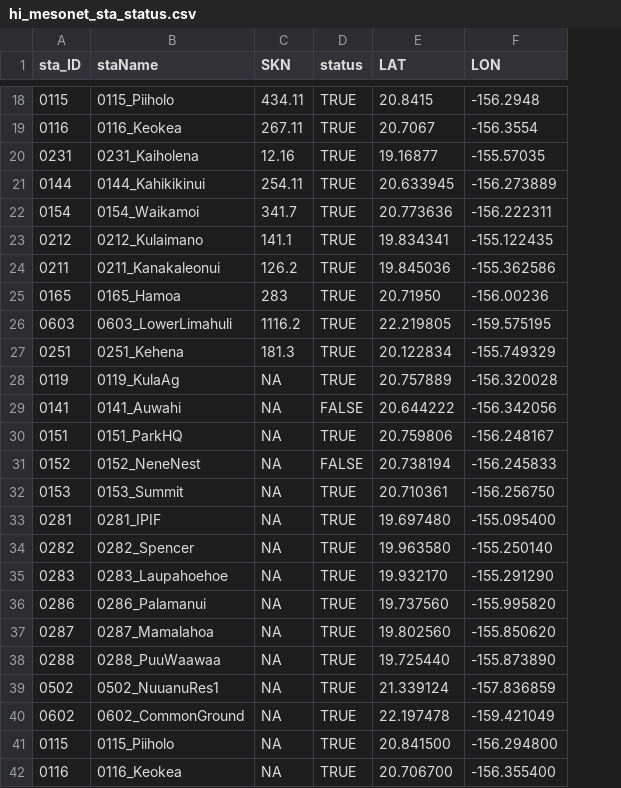
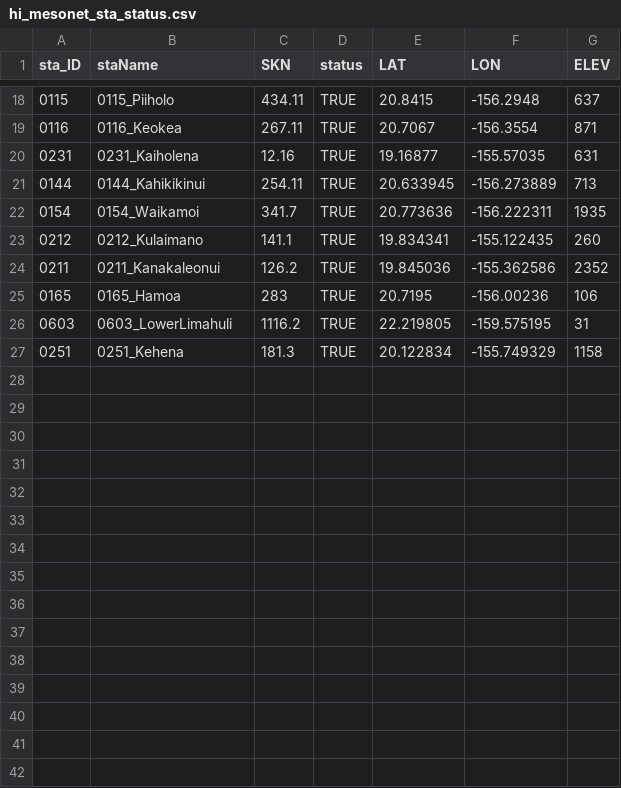
Before and after one commit to ikewai/hawaii_wx_station_mgmt_container, a CSV file: hi_mesonet_sta_status.csv, drawn as a sheet; only a part is shown, gaps mark what is left out; removed rows and columns are numbered as before the commit, all else as after; the diff covers the shown part only; the diff names each change by its address in the sheet, - before the commit and + after, or states it on an @@ line.

Commit message:
multiple updates/changes
1. added Lower Limahuli & Kehena with new SKNs
2. coordinates changed slightly for 0288, 0287, 0141, 0143, 0152, 0602
3. added ELEV column for elevation
4. elevation for 0286, 0288, 0281, 0287, 0283, 0282, 0141, 0143, 0119, 0151, 0152, 0153, 0231, 0154 are different from the elevations in the master station table. I got these values from google earth with the coordinates here

```diff
--- a/hi_mesonet_sta_status.csv
+++ b/hi_mesonet_sta_status.csv
+column G (ELEV), rows 18-27: 637 | 871 | 631 | 713 | 1935 | 260 | 2352 | 106 | 31 | 1158
-E25 (LAT): 20.71950
+E25 (LAT): 20.7195
-row 28: 0119 | 0119_KulaAg | NA | TRUE | 20.757889 | -156.320028
-row 29: 0141 | 0141_Auwahi | NA | FALSE | 20.644222 | -156.342056
-row 30: 0151 | 0151_ParkHQ | NA | TRUE | 20.759806 | -156.248167
-row 31: 0152 | 0152_NeneNest | NA | FALSE | 20.738194 | -156.245833
-row 32: 0153 | 0153_Summit | NA | TRUE | 20.710361 | -156.256750
-row 33: 0281 | 0281_IPIF | NA | TRUE | 19.697480 | -155.095400
-row 34: 0282 | 0282_Spencer | NA | TRUE | 19.963580 | -155.250140
-row 35: 0283 | 0283_Laupahoehoe | NA | TRUE | 19.932170 | -155.291290
-row 36: 0286 | 0286_Palamanui | NA | TRUE | 19.737560 | -155.995820
-row 37: 0287 | 0287_Mamalahoa | NA | TRUE | 19.802560 | -155.850620
-row 38: 0288 | 0288_PuuWaawaa | NA | TRUE | 19.725440 | -155.873890
-row 39: 0502 | 0502_NuuanuRes1 | NA | TRUE | 21.339124 | -157.836859
-row 40: 0602 | 0602_CommonGround | NA | TRUE | 22.197478 | -159.421049
-row 41: 0115 | 0115_Piiholo | NA | TRUE | 20.841500 | -156.294800
-row 42: 0116 | 0116_Keokea | NA | TRUE | 20.706700 | -156.355400
```
Also changed, not shown: 22 edited cells elsewhere in this file.
